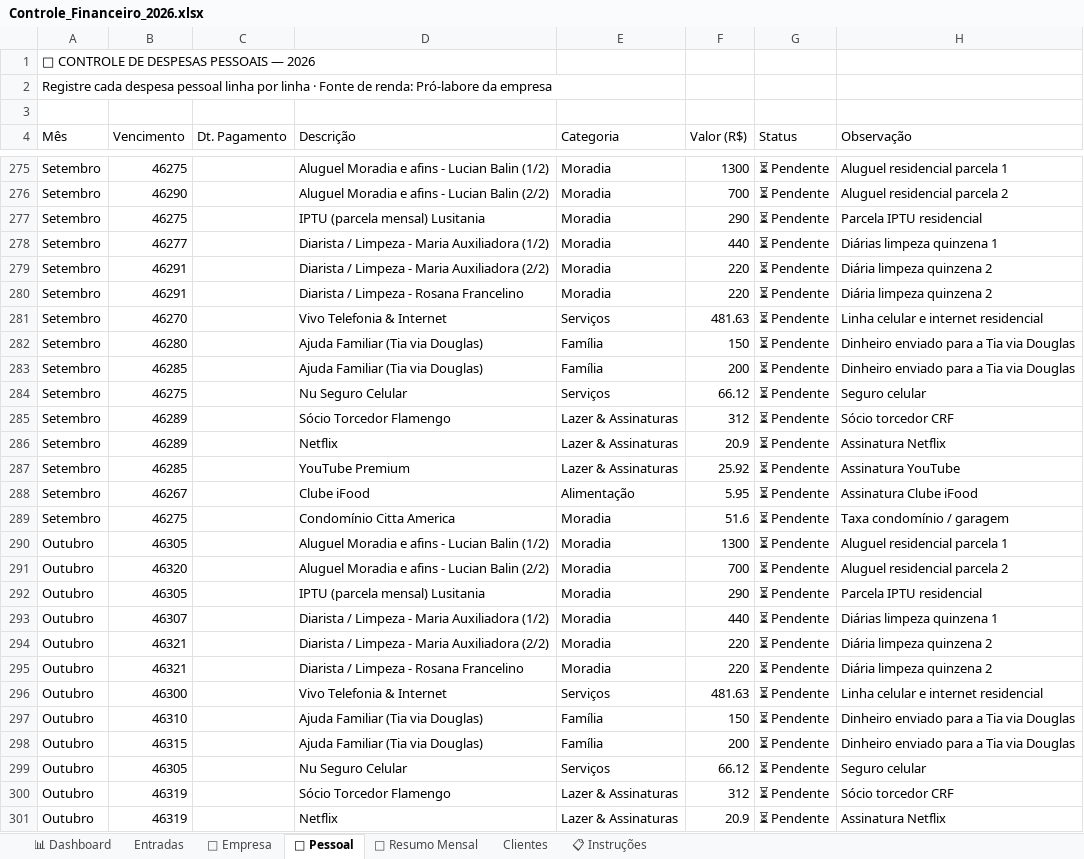
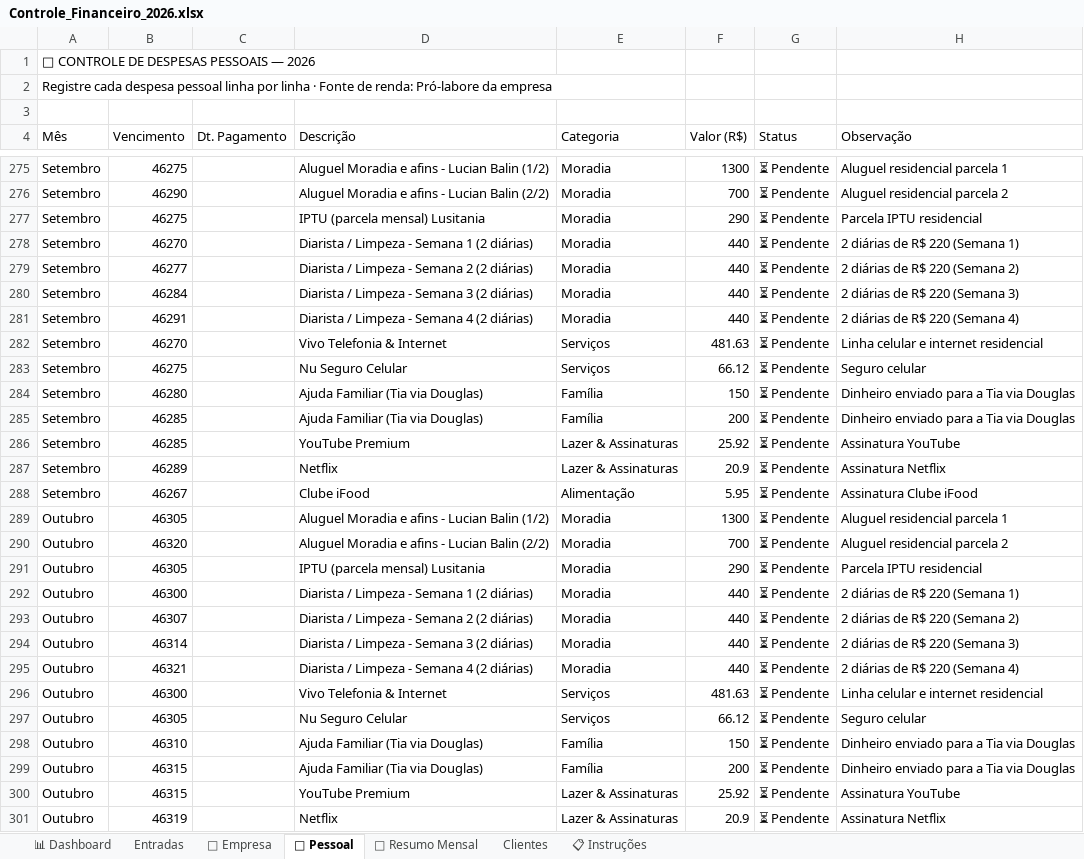
Before and after one commit to rprramos/financas, an Excel workbook: Controle_Financeiro_2026.xlsx, sheet 👤 Pessoal, drawn as a sheet; only a part is shown, gaps mark what is left out; values as stored, in another font and other column widths than the file's, no borders; removed rows and columns are numbered as before the commit, all else as after; the diff covers the shown part only; the diff names each change by its address in the sheet, - before the commit and + after, or states it on an @@ line.

Commit message:
Ajuste diaristas 2x por semana (R$ 1.760/mes) e remocao de despesas eventuais dos fixos

```diff
--- a/Controle_Financeiro_2026.xlsx (sheet 👤 Pessoal)
+++ b/Controle_Financeiro_2026.xlsx (sheet 👤 Pessoal)
+row 278: Setembro | 46270 |  | Diarista / Limpeza - Semana 1 (2 diárias) | Moradia | 440 | ⏳ Pendente | 2 diárias de R$ 220 (Semana 1)
-D279 (Descrição): Diarista / Limpeza - Maria Auxiliadora (1/2)
+D279 (Descrição): Diarista / Limpeza - Semana 2 (2 diárias)
-H279 (Observação): Diárias limpeza quinzena 1
+H279 (Observação): 2 diárias de R$ 220 (Semana 2)
-B280 (Vencimento): 46291
+B280 (Vencimento): 46284
-D280 (Descrição): Diarista / Limpeza - Maria Auxiliadora (2/2)
+D280 (Descrição): Diarista / Limpeza - Semana 3 (2 diárias)
-F280:F281 (Valor (R$)): 220
+F280:F281 (Valor (R$)): 440
-H280 (Observação): Diária limpeza quinzena 2
+H280 (Observação): 2 diárias de R$ 220 (Semana 3)
-D281 (Descrição): Diarista / Limpeza - Rosana Francelino
+D281 (Descrição): Diarista / Limpeza - Semana 4 (2 diárias)
-H281 (Observação): Diária limpeza quinzena 2
+H281 (Observação): 2 diárias de R$ 220 (Semana 4)
@@ row 284 moved to row 283: Setembro @@
-B286 (Vencimento): 46289
+B286 (Vencimento): 46285
-D286 (Descrição): Sócio Torcedor Flamengo
+D286 (Descrição): YouTube Premium
-F286 (Valor (R$)): 312
+F286 (Valor (R$)): 25.92
-H286 (Observação): Sócio torcedor CRF
+H286 (Observação): Assinatura YouTube
-row 287: Setembro | 46285 |  | YouTube Premium | Lazer & Assinaturas | 25.92 | ⏳ Pendente | Assinatura YouTube
-row 289: Setembro | 46275 |  | Condomínio Citta America | Moradia | 51.6 | ⏳ Pendente | Taxa condomínio / garagem
+row 292: Outubro | 46300 |  | Diarista / Limpeza - Semana 1 (2 diárias) | Moradia | 440 | ⏳ Pendente | 2 diárias de R$ 220 (Semana 1)
-D293 (Descrição): Diarista / Limpeza - Maria Auxiliadora (1/2)
+D293 (Descrição): Diarista / Limpeza - Semana 2 (2 diárias)
-H293 (Observação): Diárias limpeza quinzena 1
+H293 (Observação): 2 diárias de R$ 220 (Semana 2)
-B294 (Vencimento): 46321
+B294 (Vencimento): 46314
-D294 (Descrição): Diarista / Limpeza - Maria Auxiliadora (2/2)
+D294 (Descrição): Diarista / Limpeza - Semana 3 (2 diárias)
-F294:F295 (Valor (R$)): 220
+F294:F295 (Valor (R$)): 440
-H294 (Observação): Diária limpeza quinzena 2
+H294 (Observação): 2 diárias de R$ 220 (Semana 3)
-D295 (Descrição): Diarista / Limpeza - Rosana Francelino
+D295 (Descrição): Diarista / Limpeza - Semana 4 (2 diárias)
-H295 (Observação): Diária limpeza quinzena 2
+H295 (Observação): 2 diárias de R$ 220 (Semana 4)
@@ row 299 moved to row 297: Outubro @@
-B300 (Vencimento): 46319
+B300 (Vencimento): 46315
-D300 (Descrição): Sócio Torcedor Flamengo
+D300 (Descrição): YouTube Premium
-F300 (Valor (R$)): 312
+F300 (Valor (R$)): 25.92
-H300 (Observação): Sócio torcedor CRF
+H300 (Observação): Assinatura YouTube
```
Also changed, not shown: 2 added rows, 6 removed rows, 2 moved rows and 26 edited cells elsewhere in this sheet, sheet 📊 Dashboard, 3 other files.
